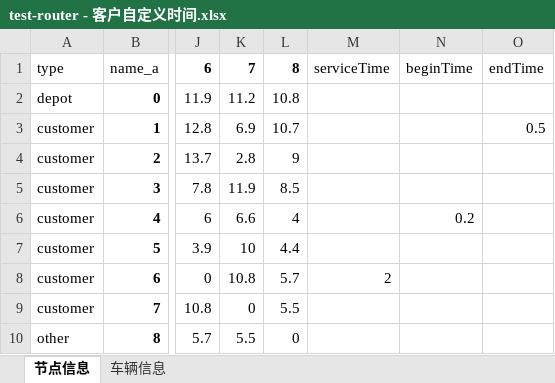
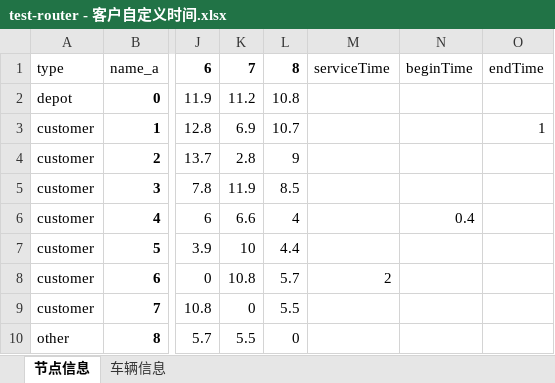
Before and after one commit to 3AME/new_Delivery, an Excel workbook: 路线配送任务/test-router - 客户自定义时间.xlsx, sheet 节点信息, drawn as a sheet; only a part is shown, gaps mark what is left out; values as stored, in another font and other column widths than the file's, no borders; the diff names each change by its address in the sheet, - before the commit and + after, or states it on an @@ line.

```diff
--- a/路线配送任务/test-router - 客户自定义时间.xlsx (sheet 节点信息)
+++ b/路线配送任务/test-router - 客户自定义时间.xlsx (sheet 节点信息)
-O3: 0.5
+O3: 1
-N6: 0.2
+N6: 0.4
```
Also changed, not shown: 坐标配送任务/test-xy - 客户自定义时间.xlsx, 路线配送任务/test-router - 综合情况.xlsx, 9 other files.
